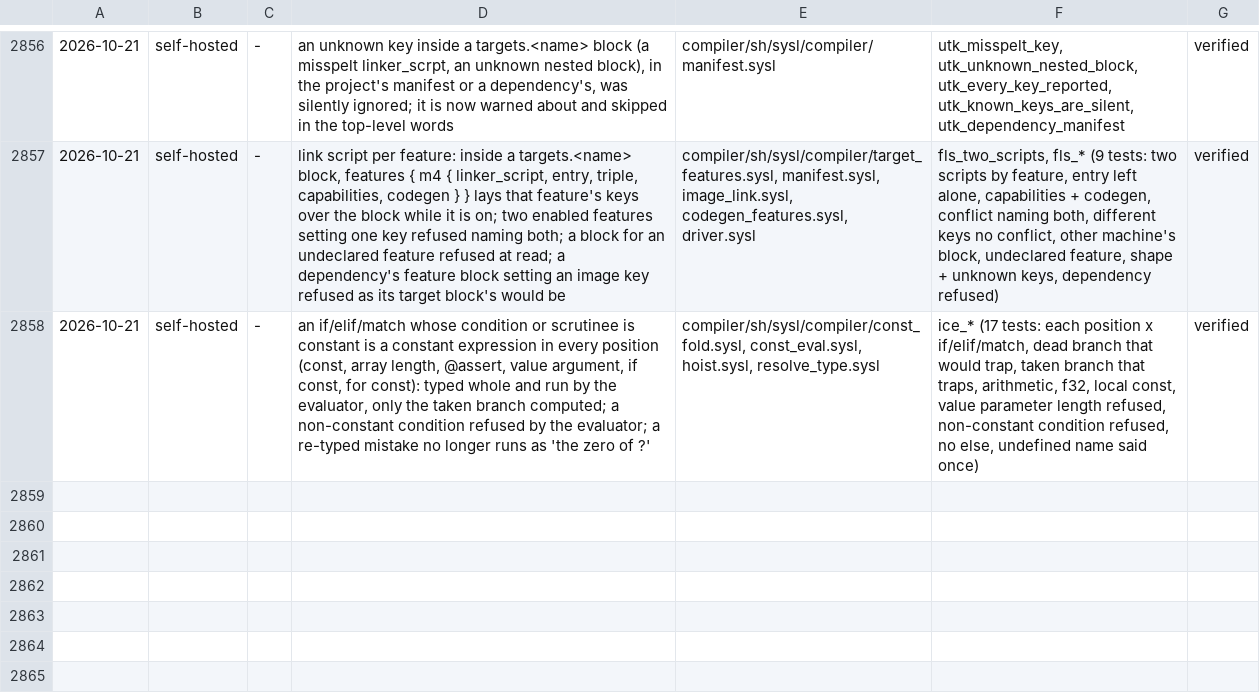
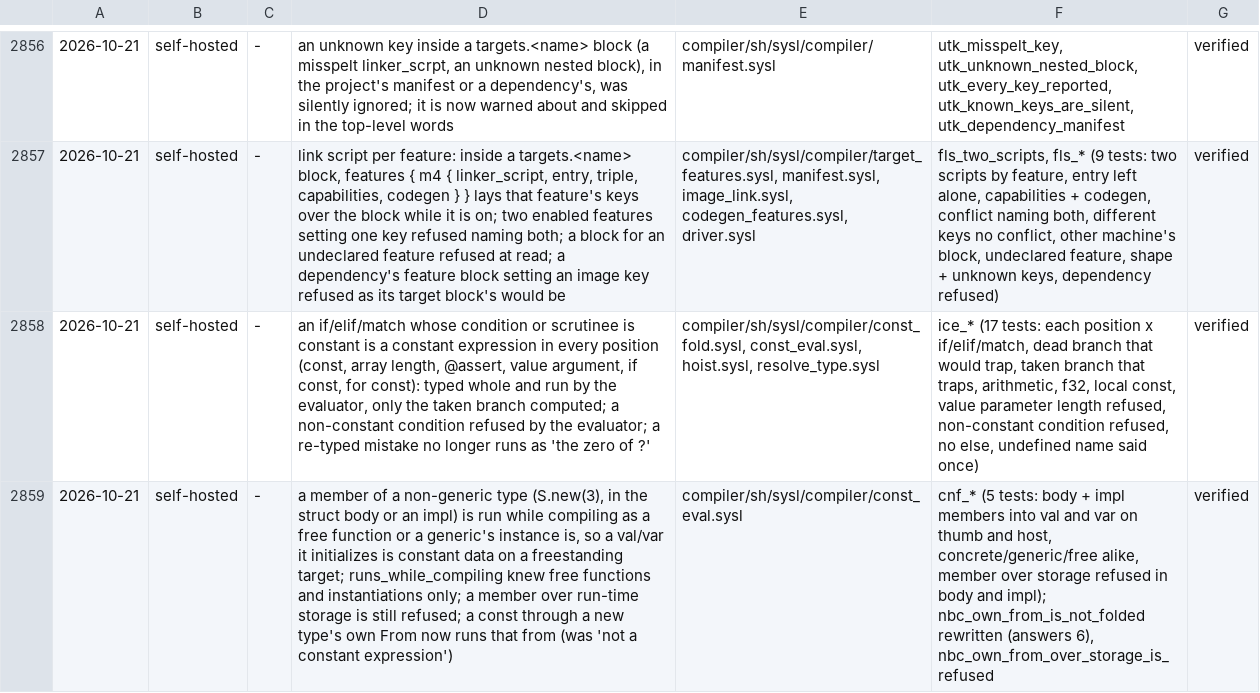
Before and after one commit to sysl-lang/sysl, a TSV file: scripts/fix_tests.tsv, drawn as a sheet; only a part is shown, gaps mark what is left out; the diff names each change by its address in the sheet, - before the commit and + after, or states it on an @@ line.

Commit message:
A member of a concrete type runs while compiling as a free function does
runs_while_compiling knew free functions and generic instantiations only, so
S.new(3) on a non-generic struct (in its body or an impl) was never run: a
val/var it initialized stayed a computed initializer, and a freestanding
archive refused it while G.new(3) and a free mk(3) folded. It now also
answers every member hoist_members filed (decl_spans). A const through a new
type's own From now runs that from; a member over run-time storage is still
refused, and now says why. Tests: cnf_ (5), nbc_ rewritten + 1.

```diff
--- a/scripts/fix_tests.tsv
+++ b/scripts/fix_tests.tsv
+row 2859: 2026-10-21 | self-hosted | - | a member of a non-generic type (S.new(3), in the struct body or an impl) is run while compiling as a free function or a generic's instance is, so a val/var it initializes is constant data on a freestanding target; runs_while_compiling knew free functions and instantiations only; a member over run-time storage is still refused; a const through a new type's own From now runs that from (was 'not a constant expression') | compiler/sh/sysl/compiler/const_eval.sysl | cnf_* (5 tests: body + impl members into val and var on thumb and host, concrete/generic/free alike, member over storage refused in body and impl); nbc_own_from_is_not_folded rewritten (answers 6), nbc_own_from_over_storage_is_refused | verified
```
Also changed, not shown: 5 other files.
